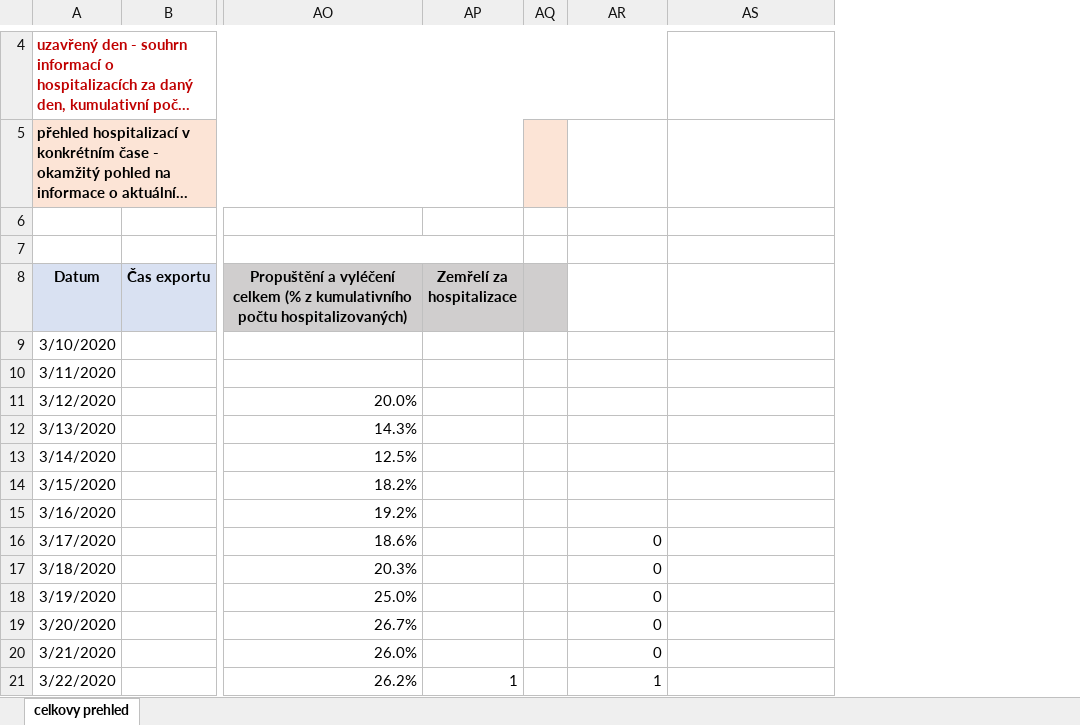
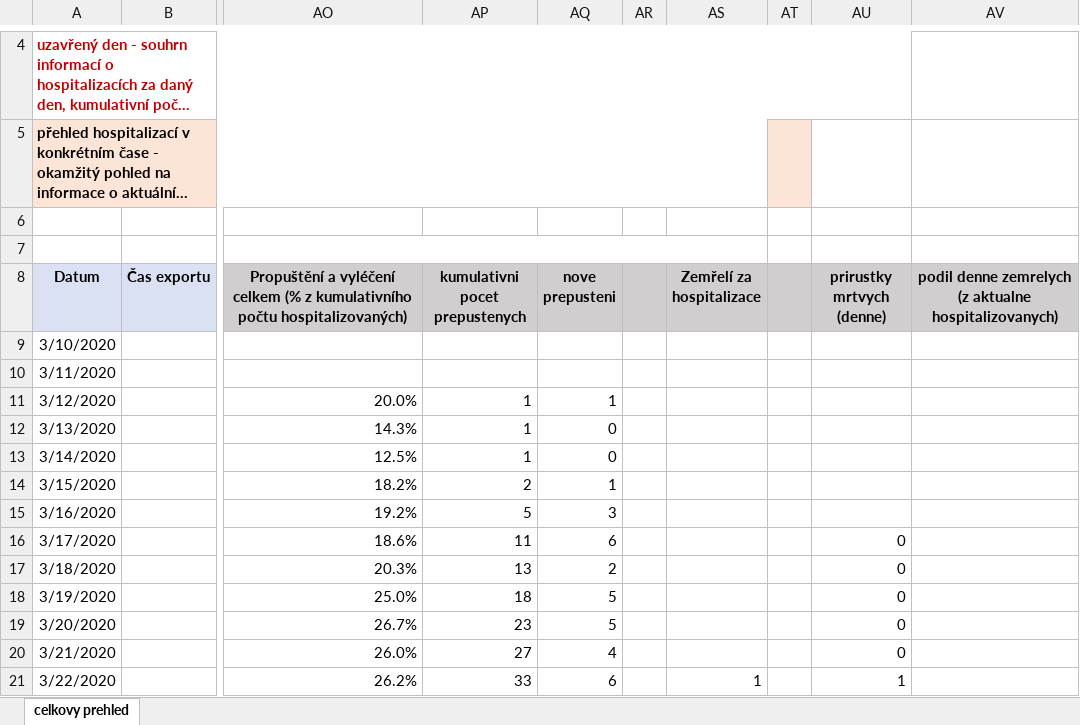
Before and after one commit to zuzancek/corona, an Excel workbook: SEIR_2_wave/papers/IS_COVID19_hospitalizace01_CR_trend_20201025_0501.xlsx, sheet celkovy prehled, drawn as a sheet; only a part is shown, gaps mark what is left out; long unchanged cells end in …; values as stored, in another font and other column widths than the file's, no borders; charts and pictures not drawn; removed rows and columns are numbered as before the commit, all else as after; the diff names each change by its address in the sheet, - before the commit and + after, or states it on an @@ line.

Commit message:
asd

```diff
--- a/SEIR_2_wave/papers/IS_COVID19_hospitalizace01_CR_trend_20201025_0501.xlsx (sheet celkovy prehled)
+++ b/SEIR_2_wave/papers/IS_COVID19_hospitalizace01_CR_trend_20201025_0501.xlsx (sheet celkovy prehled)
+column AP (kumulativni pocet prepustenych), rows 11-21: 1 | 1 | 1 | 2 | 5 | 11 | 13 | 18 | 23 | 27 | 33
+column AQ (nove prepusteni), rows 11-21: 1 | 0 | 0 | 1 | 3 | 6 | 2 | 5 | 5 | 4 | 6
+column AR, empty
-column AQ, empty
+column AT, empty
-AU8: (empty)
+AU8: prirustky mrtvych (denne)
-AU8:AV8 fill: none
+AU8:AV8 fill: #D0CECE
-AV8: (empty)
+AV8: podil denne zemrelych (z aktualne hospitalizovanych)
```
Also changed, not shown: formulas that keep their value.
